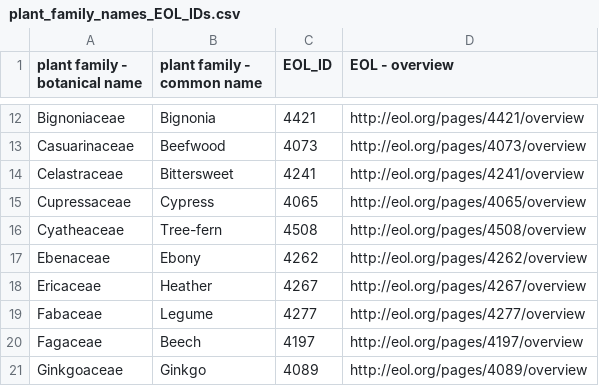
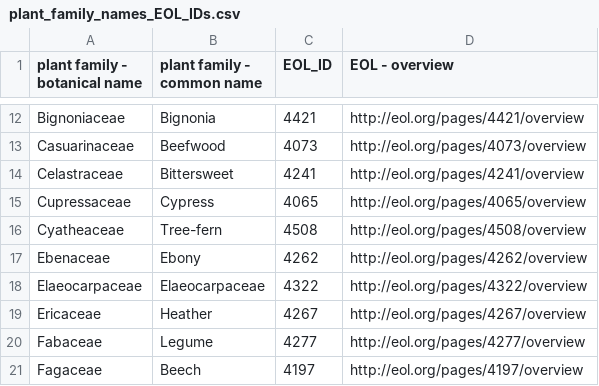
Before and after one commit to Public-Tree-Map/public-tree-map-data-pipeline, a CSV file: data/plant_family_names_EOL_IDs.csv, drawn as a sheet; only a part is shown, gaps mark what is left out; the shorter side is filled out with more unchanged rows.

Commit message:
add Elaeocarpaceae

```diff
--- a/data/plant_family_names_EOL_IDs.csv
+++ b/data/plant_family_names_EOL_IDs.csv
@@ -17,2 +17,3 @@ Cyatheaceae,Tree-fern,4508,http://eol.org/pages/4508/overview
 Ebenaceae,Ebony,4262,http://eol.org/pages/4262/overview
+Elaeocarpaceae,Elaeocarpaceae,4322,http://eol.org/pages/4322/overview
 Ericaceae,Heather,4267,http://eol.org/pages/4267/overview
```
